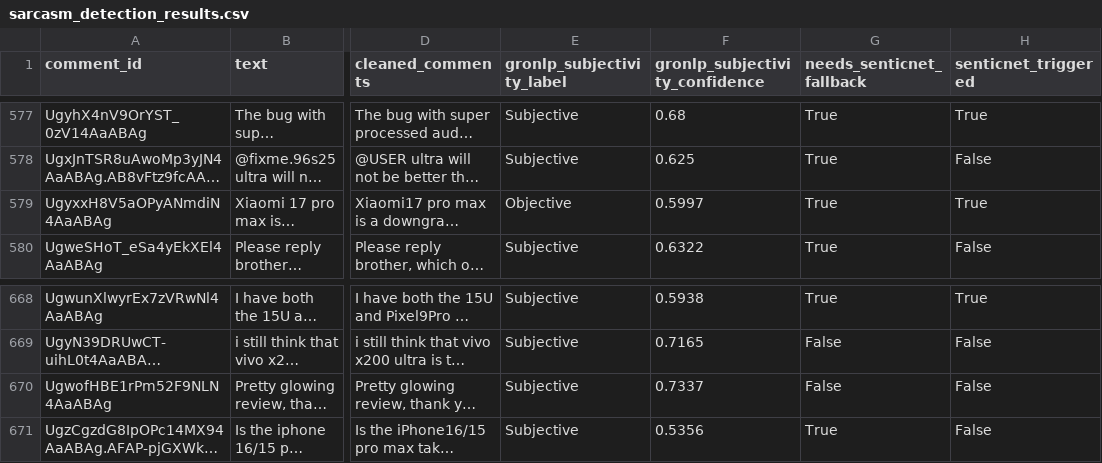
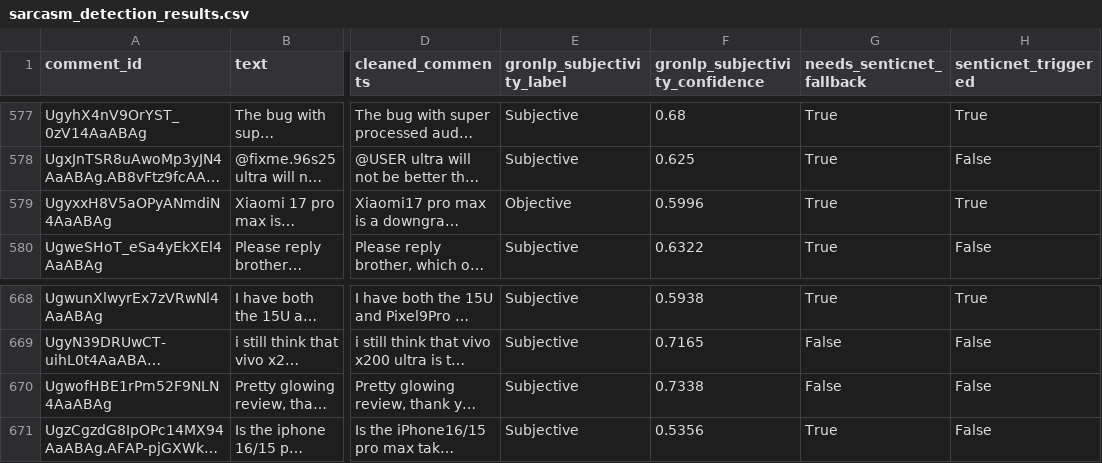
Before and after one commit to kennethlemuel/SC4021_GroupAssignment, a CSV file: data/sarcasm_detection_results.csv, drawn as a sheet; only a part is shown, gaps mark what is left out; long unchanged cells end in …; the diff covers the shown part only; the diff names each change by its address in the sheet, - before the commit and + after, or states it on an @@ line.

```diff
--- a/data/sarcasm_detection_results.csv
+++ b/data/sarcasm_detection_results.csv
-F579 (gronlp_subjectivity_confidence): 0.5997
+F579 (gronlp_subjectivity_confidence): 0.5996
-F670 (gronlp_subjectivity_confidence): 0.7337
+F670 (gronlp_subjectivity_confidence): 0.7338
```
Also changed, not shown: 5 edited cells elsewhere in this file, data/annotated_evaluation_set.csv, 16 other files.
